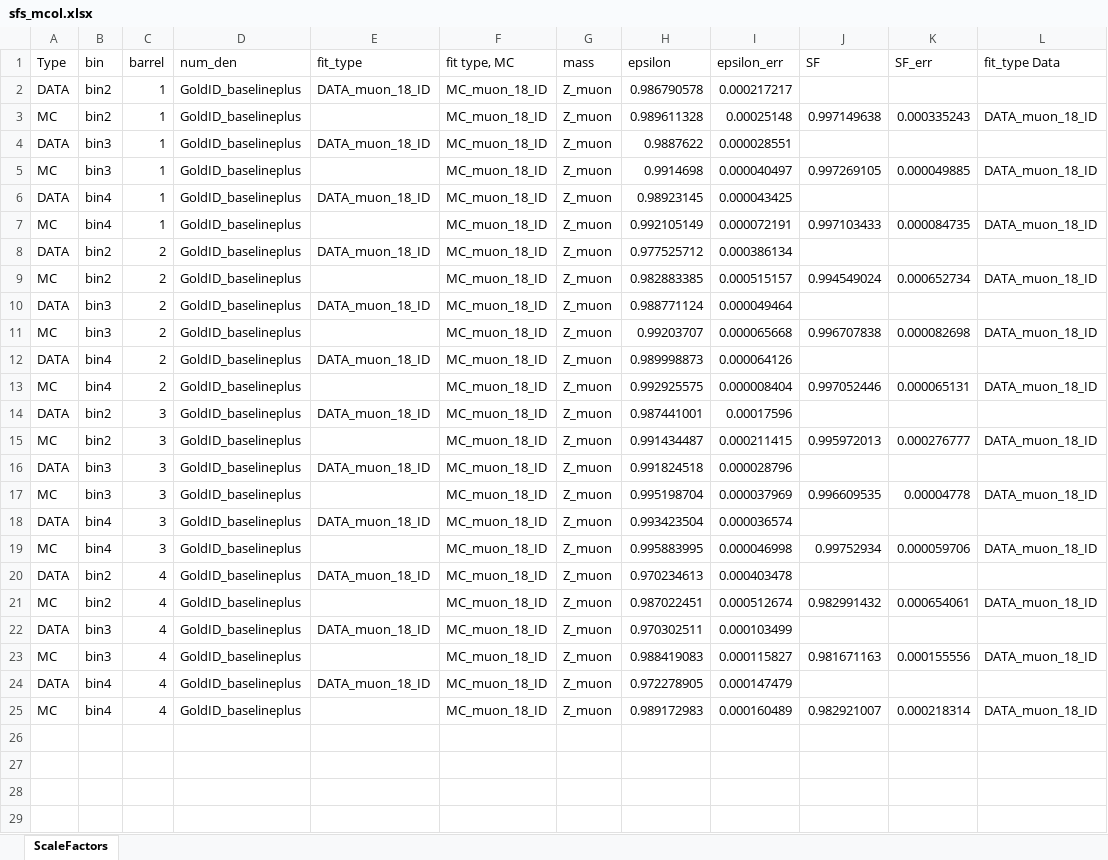
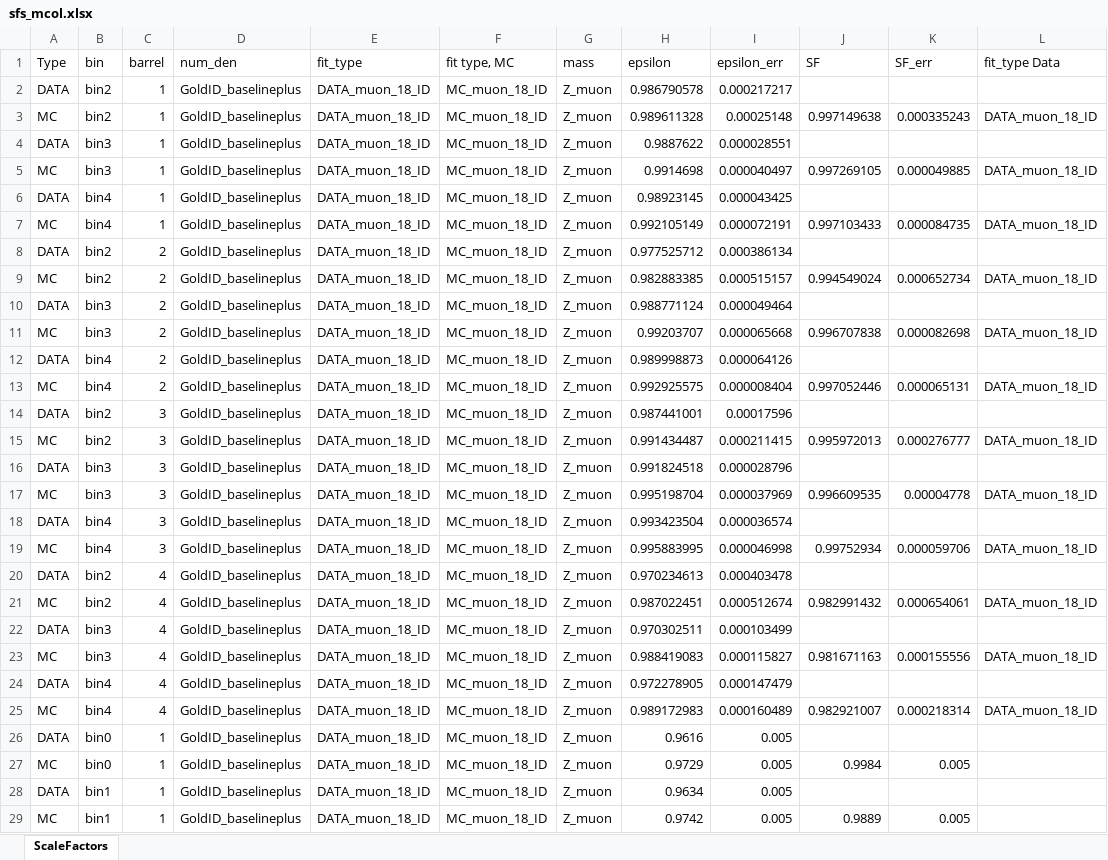
Before and after one commit to spiketibbs/KU_CMS_TnP, an Excel workbook: Fitter/Muons/2018/GoldID/sfs_mcol.xlsx, sheet ScaleFactors, drawn as a sheet; only a part is shown; values as stored, in another font and other column widths than the file's, no borders; the diff covers the shown part only; the diff names each change by its address in the sheet, - before the commit and + after, or states it on an @@ line.

```diff
--- a/Fitter/Muons/2018/GoldID/sfs_mcol.xlsx (sheet ScaleFactors)
+++ b/Fitter/Muons/2018/GoldID/sfs_mcol.xlsx (sheet ScaleFactors)
-E3 (fit_type): (empty)
+E3 (fit_type): DATA_muon_18_ID
-E5 (fit_type): (empty)
+E5 (fit_type): DATA_muon_18_ID
-E7 (fit_type): (empty)
+E7 (fit_type): DATA_muon_18_ID
-E9 (fit_type): (empty)
+E9 (fit_type): DATA_muon_18_ID
-E11 (fit_type): (empty)
+E11 (fit_type): DATA_muon_18_ID
-E13 (fit_type): (empty)
+E13 (fit_type): DATA_muon_18_ID
-E15 (fit_type): (empty)
+E15 (fit_type): DATA_muon_18_ID
-E17 (fit_type): (empty)
+E17 (fit_type): DATA_muon_18_ID
-E19 (fit_type): (empty)
+E19 (fit_type): DATA_muon_18_ID
-E21 (fit_type): (empty)
+E21 (fit_type): DATA_muon_18_ID
-E23 (fit_type): (empty)
+E23 (fit_type): DATA_muon_18_ID
-E25 (fit_type): (empty)
+E25 (fit_type): DATA_muon_18_ID
+row 26: DATA | bin0 | 1 | GoldID_baselineplus | DATA_muon_18_ID | MC_muon_18_ID | Z_muon | 0.9616 | 0.005
+row 27: MC | bin0 | 1 | GoldID_baselineplus | DATA_muon_18_ID | MC_muon_18_ID | Z_muon | 0.9729 | 0.005 | 0.9984 | 0.005
+row 28: DATA | bin1 | 1 | GoldID_baselineplus | DATA_muon_18_ID | MC_muon_18_ID | Z_muon | 0.9634 | 0.005
+row 29: MC | bin1 | 1 | GoldID_baselineplus | DATA_muon_18_ID | MC_muon_18_ID | Z_muon | 0.9742 | 0.005 | 0.9889 | 0.005
```
Also changed, not shown: 12 added rows elsewhere in this sheet, 4 other files.
